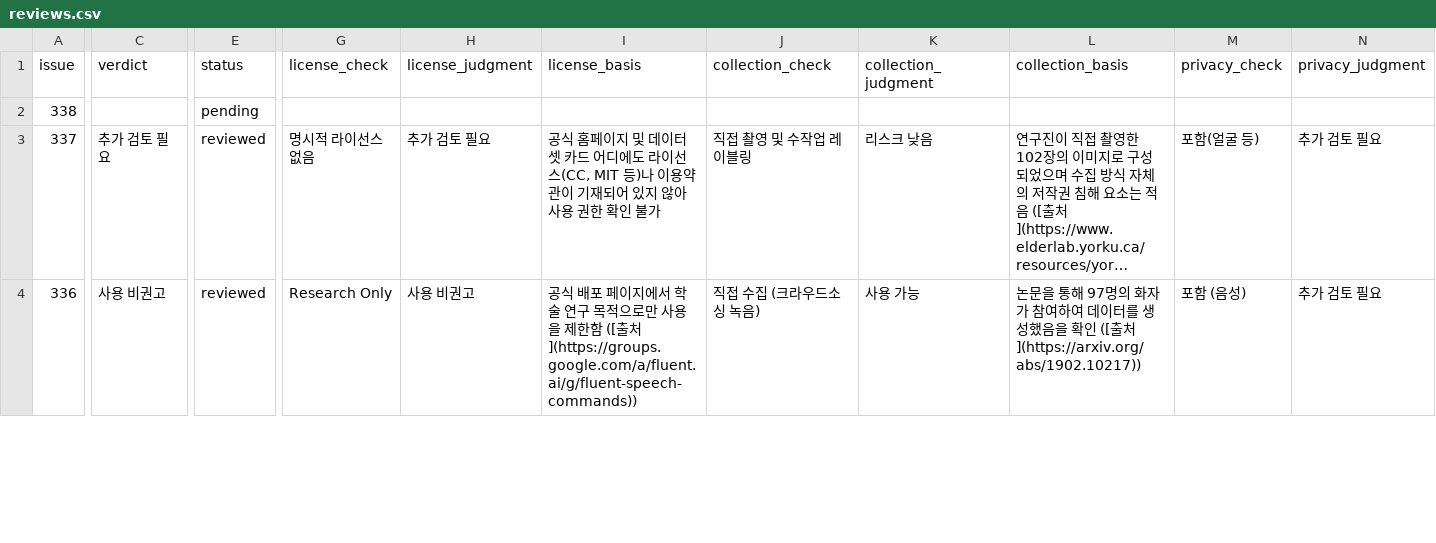
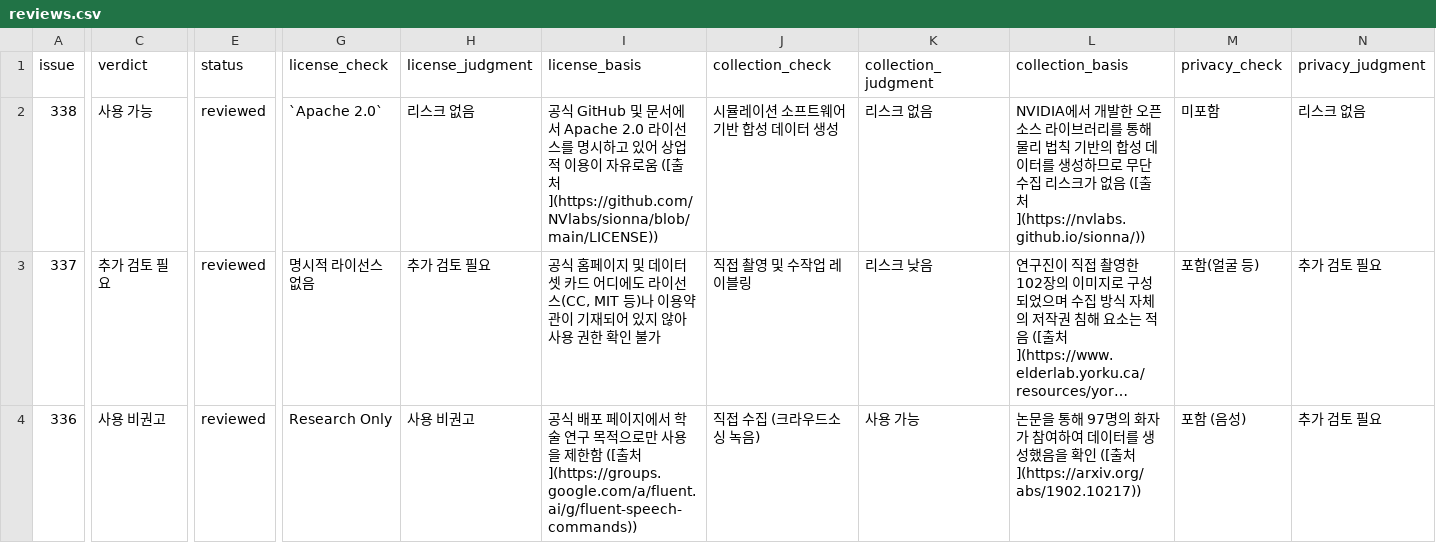
Before and after one commit to aigovsensing/dataset-review, a CSV file: docs/data/reviews.csv, drawn as a sheet; only a part is shown, gaps mark what is left out; long unchanged cells end in …; the diff covers the shown part only; the diff names each change by its address in the sheet, - before the commit and + after, or states it on an @@ line.

```diff
--- a/docs/data/reviews.csv
+++ b/docs/data/reviews.csv
-C2 (verdict): (empty)
+C2 (verdict): 사용 가능
-E2 (status): pending
+E2 (status): reviewed
-G2 (license_check): (empty)
+G2 (license_check): `Apache 2.0`
-H2 (license_judgment): (empty)
+H2 (license_judgment): 리스크 없음
-I2 (license_basis): (empty)
+I2 (license_basis): 공식 GitHub 및 문서에서 Apache 2.0 라이선스를 명시하고 있어 상업적 이용이 자유로움 ([출처](https://github.com/NVlabs/sionna/blob/main/LICENSE))
-J2 (collection_check): (empty)
+J2 (collection_check): 시뮬레이션 소프트웨어 기반 합성 데이터 생성
-K2 (collection_judgment): (empty)
+K2 (collection_judgment): 리스크 없음
-L2 (collection_basis): (empty)
+L2 (collection_basis): NVIDIA에서 개발한 오픈소스 라이브러리를 통해 물리 법칙 기반의 합성 데이터를 생성하므로 무단 수집 리스크가 없음 ([출처](https://nvlabs.github.io/sionna/))
-M2 (privacy_check): (empty)
+M2 (privacy_check): 미포함
-N2 (privacy_judgment): (empty)
+N2 (privacy_judgment): 리스크 없음
```
Also changed, not shown: 4 edited cells elsewhere in this file, 2 other files.
